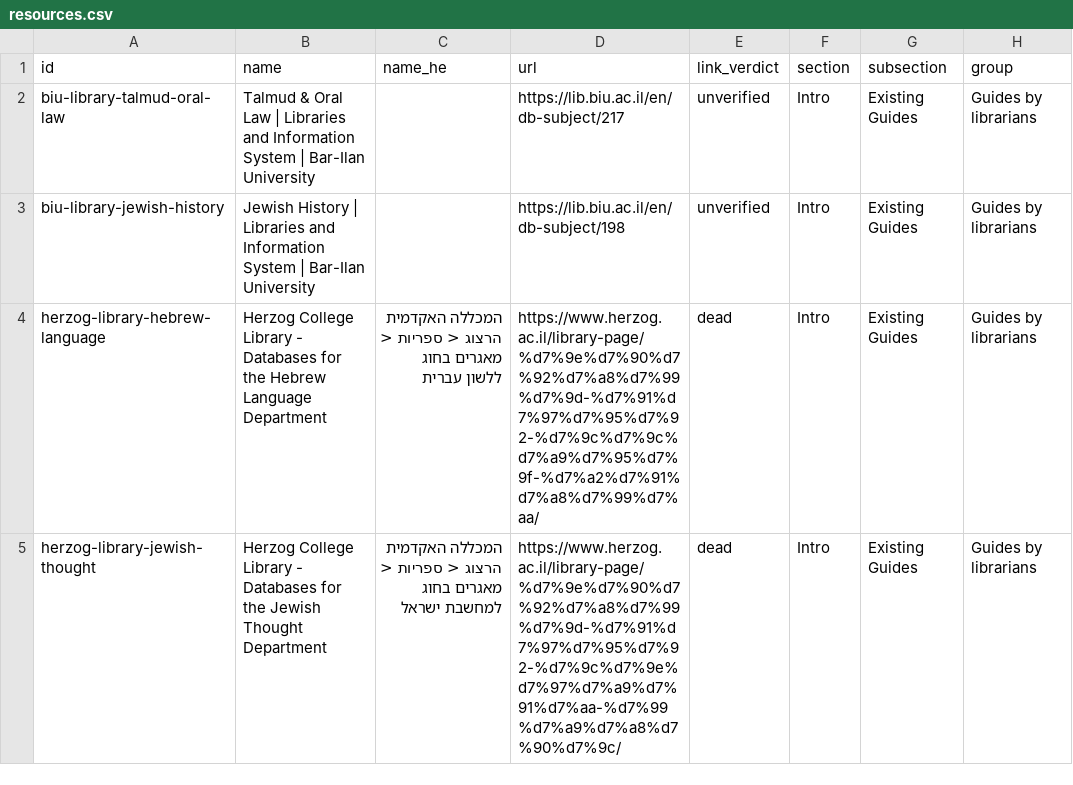
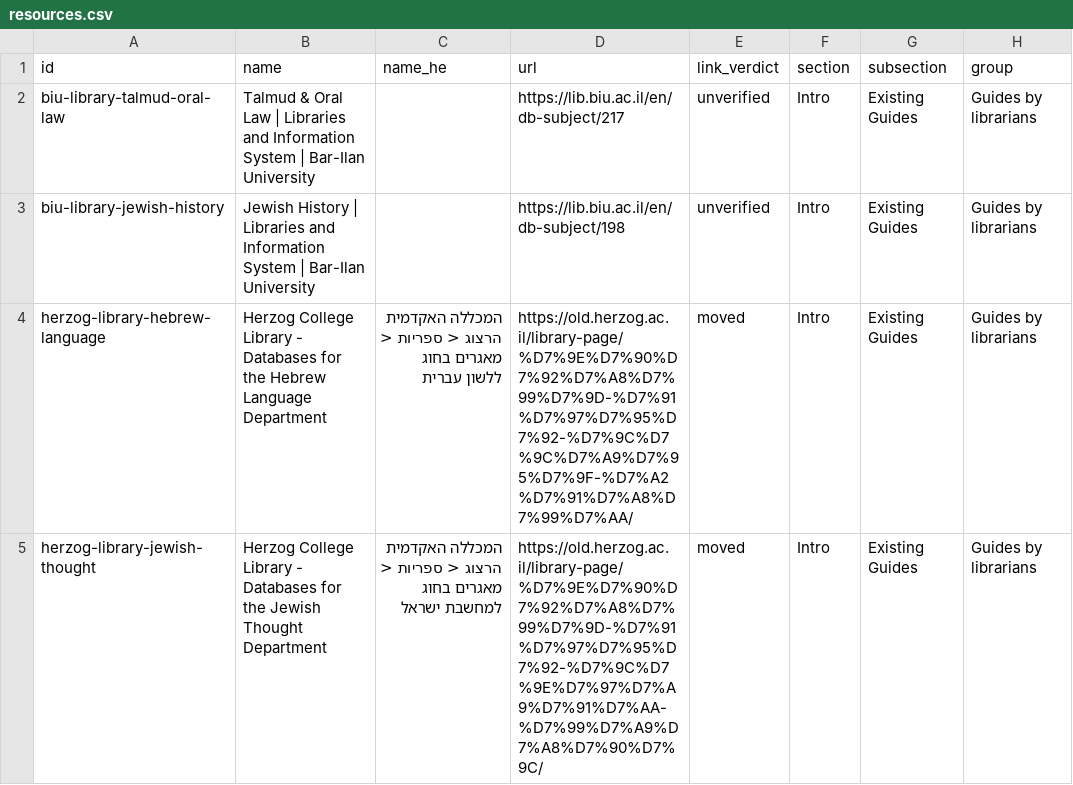
Before and after one commit to EzraBrand/jewish-online-resources, a CSV file: site/resources.csv, drawn as a sheet; only a part is shown; the diff covers the shown part only; the diff names each change by its address in the sheet, - before the commit and + after, or states it on an @@ line.

```diff
--- a/site/resources.csv
+++ b/site/resources.csv
-D4 (url): https://www.herzog.ac.il/library-page/%d7%9e%d7%90%d7%92%d7%a8%d7%99%d7%9d-%d7%91%d7%97%d7%95%d7%92-%d7%9c%d7%9c%d7%a9%d7%95%d7%9f-%d7%a2%d7%91%d7%a8%d7%99%d7%aa/
+D4 (url): https://old.herzog.ac.il/library-page/%D7%9E%D7%90%D7%92%D7%A8%D7%99%D7%9D-%D7%91%D7%97%D7%95%D7%92-%D7%9C%D7%9C%D7%A9%D7%95%D7%9F-%D7%A2%D7%91%D7%A8%D7%99%D7%AA/
-E4:E5 (link_verdict): dead
+E4:E5 (link_verdict): moved
-D5 (url): https://www.herzog.ac.il/library-page/%d7%9e%d7%90%d7%92%d7%a8%d7%99%d7%9d-%d7%91%d7%97%d7%95%d7%92-%d7%9c%d7%9e%d7%97%d7%a9%d7%91%d7%aa-%d7%99%d7%a9%d7%a8%d7%90%d7%9c/
+D5 (url): https://old.herzog.ac.il/library-page/%D7%9E%D7%90%D7%92%D7%A8%D7%99%D7%9D-%D7%91%D7%97%D7%95%D7%92-%D7%9C%D7%9E%D7%97%D7%A9%D7%91%D7%AA-%D7%99%D7%A9%D7%A8%D7%90%D7%9C/
```
Also changed, not shown: 27 edited cells elsewhere in this file, 7 other files.
